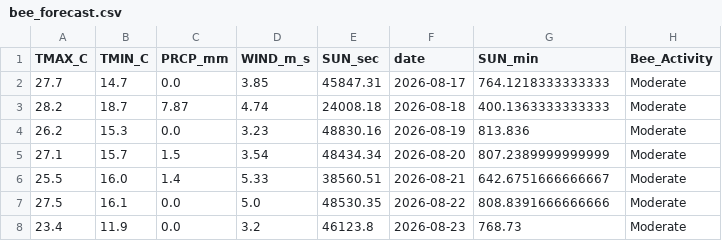
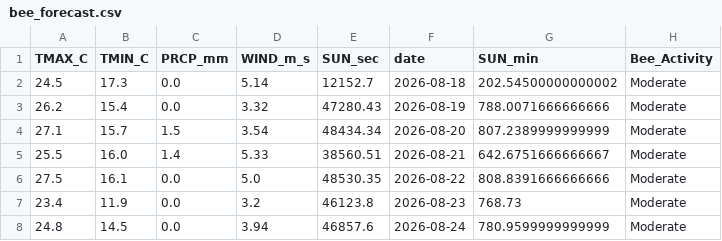
Before and after one commit to Jenifer-Qin/BeeNews, a CSV file: data/bee_forecast.csv, drawn as a sheet.

```diff
--- a/data/bee_forecast.csv
+++ b/data/bee_forecast.csv
@@ -1,5 +1,4 @@
 TMAX_C,TMIN_C,PRCP_mm,WIND_m_s,SUN_sec,date,SUN_min,Bee_Activity
-27.7,14.7,0.0,3.85,45847.31,2026-08-17,764.1218333333333,Moderate
-28.2,18.7,7.87,4.74,24008.18,2026-08-18,400.1363333333333,Moderate
-26.2,15.3,0.0,3.23,48830.16,2026-08-19,813.836,Moderate
+24.5,17.3,0.0,5.14,12152.7,2026-08-18,202.54500000000002,Moderate
+26.2,15.4,0.0,3.32,47280.43,2026-08-19,788.0071666666666,Moderate
 27.1,15.7,1.5,3.54,48434.34,2026-08-20,807.2389999999999,Moderate
@@ -8 +7,2 @@ TMAX_C,TMIN_C,PRCP_mm,WIND_m_s,SUN_sec,date,SUN_min,Bee_Activity
 23.4,11.9,0.0,3.2,46123.8,2026-08-23,768.73,Moderate
+24.8,14.5,0.0,3.94,46857.6,2026-08-24,780.9599999999999,Moderate
```
Also changed, not shown: data/bee_history.csv.
